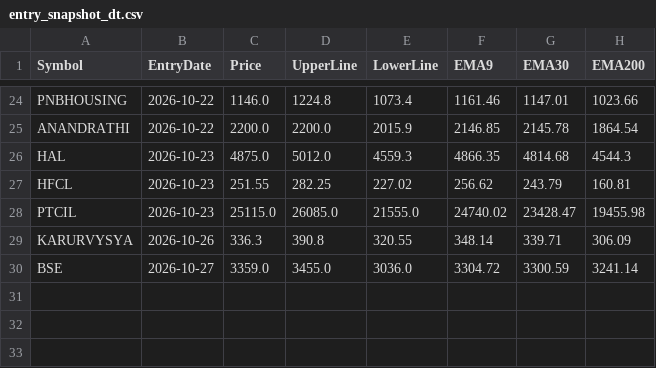
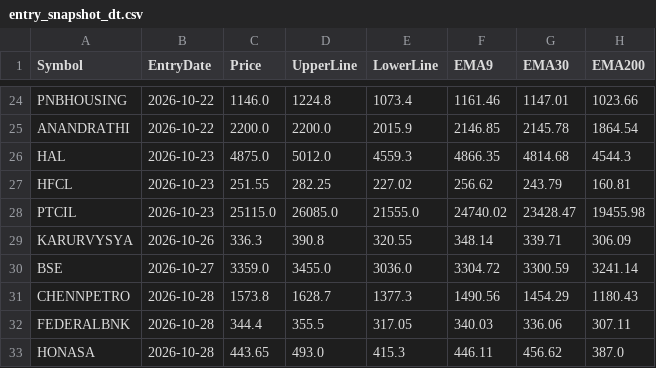
Before and after one commit to finnyrajmann/nse-dual_trend, a CSV file: data/entry_snapshot_dt.csv, drawn as a sheet; only a part is shown, gaps mark what is left out.

Commit message:
Auto-update — 2026-10-28

```diff
--- a/data/entry_snapshot_dt.csv
+++ b/data/entry_snapshot_dt.csv
@@ -30 +30,4 @@ KARURVYSYA,2026-10-26,336.3,390.8,320.55,348.14,339.71,306.09
 BSE,2026-10-27,3359.0,3455.0,3036.0,3304.72,3300.59,3241.14
+CHENNPETRO,2026-10-28,1573.8,1628.7,1377.3,1490.56,1454.29,1180.43
+FEDERALBNK,2026-10-28,344.4,355.5,317.05,340.03,336.06,307.11
+HONASA,2026-10-28,443.65,493.0,415.3,446.11,456.62,387.0
```
